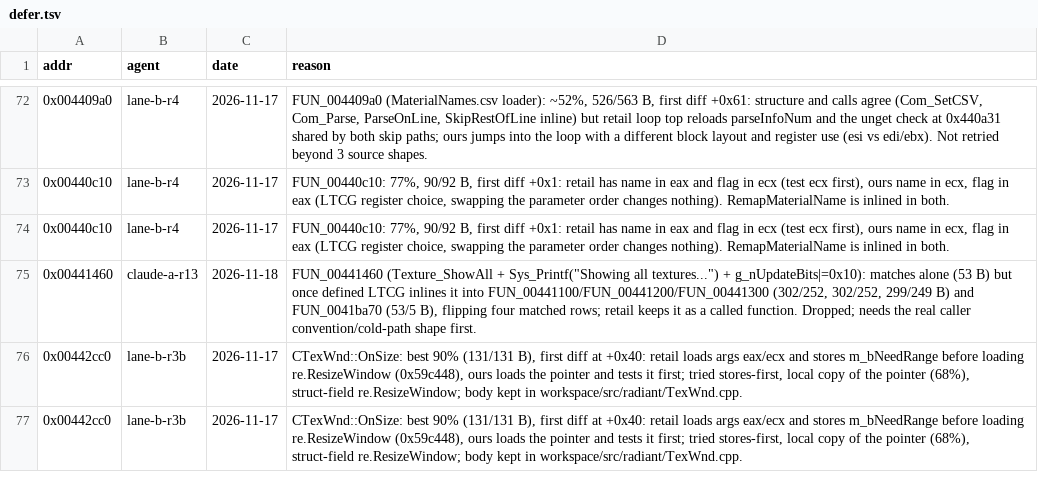
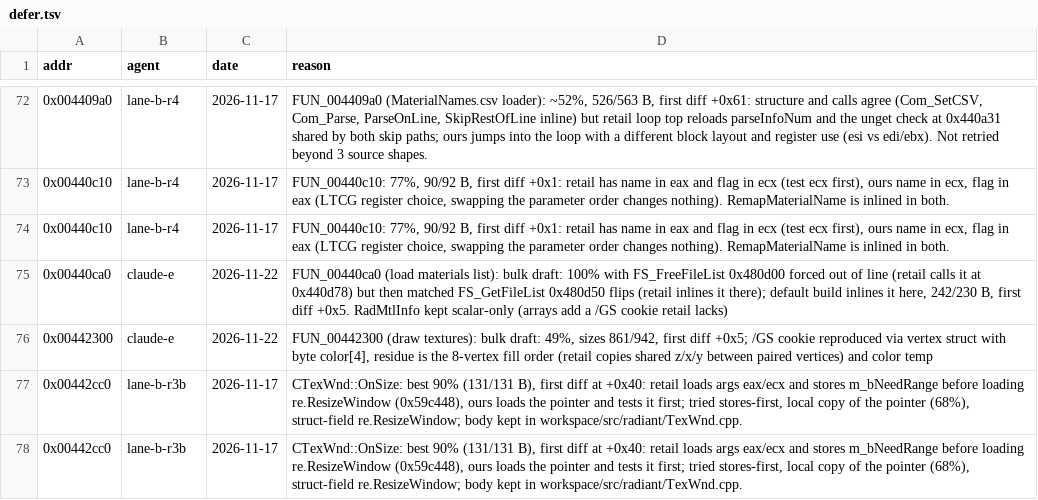
Before and after one commit to nawaftahir/cod2_wip, a TSV file: ledger/defer.tsv, drawn as a sheet; only a part is shown, gaps mark what is left out; the diff covers the shown part only.

Commit message:
TexWnd: 11 more functions matched, 2 drafts deferred

```diff
--- a/ledger/defer.tsv
+++ b/ledger/defer.tsv
@@ -74,3 +74,4 @@ addr	agent	date	reason
 0x00440c10	lane-b-r4	2026-11-17	FUN_00440c10: 77%, 90/92 B, first diff +0x1: retail has name in eax and flag in ecx (test ecx first), ours name in ecx, flag in eax (LTCG register choice, swapping the parameter order changes nothing). RemapMaterialName is inlined in both.
-0x00441460	claude-a-r13	2026-11-18	FUN_00441460 (Texture_ShowAll + Sys_Printf("Showing all textures...") + g_nUpdateBits|=0x10): matches alone (53 B) but once defined LTCG inlines it into FUN_00441100/FUN_00441200/FUN_00441300 (302/252, 302/252, 299/249 B) and FUN_0041ba70 (53/5 B), flipping four matched rows; retail keeps it as a called function. Dropped; needs the real caller convention/cold-path shape first.
+0x00440ca0	claude-e	2026-11-22	FUN_00440ca0 (load materials list): bulk draft: 100% with FS_FreeFileList 0x480d00 forced out of line (retail calls it at 0x440d78) but then matched FS_GetFileList 0x480d50 flips (retail inlines it there); default build inlines it here, 242/230 B, first diff +0x5. RadMtlInfo kept scalar-only (arrays add a /GS cookie retail lacks)
+0x00442300	claude-e	2026-11-22	FUN_00442300 (draw textures): bulk draft: 49%, sizes 861/942, first diff +0x5; /GS cookie reproduced via vertex struct with byte color[4], residue is the 8-vertex fill order (retail copies shared z/x/y between paired vertices) and color temp
 0x00442cc0	lane-b-r3b	2026-11-17	CTexWnd::OnSize: best 90% (131/131 B), first diff at +0x40: retail loads args eax/ecx and stores m_bNeedRange before loading re.ResizeWindow (0x59c448), ours loads the pointer and tests it first; tried stores-first, local copy of the pointer (68%), struct-field re.ResizeWindow; body kept in workspace/src/radiant/TexWnd.cpp.
```
Also changed, not shown: 7 removed rows elsewhere in this file, ledger/matches.tsv, 3 other files.
